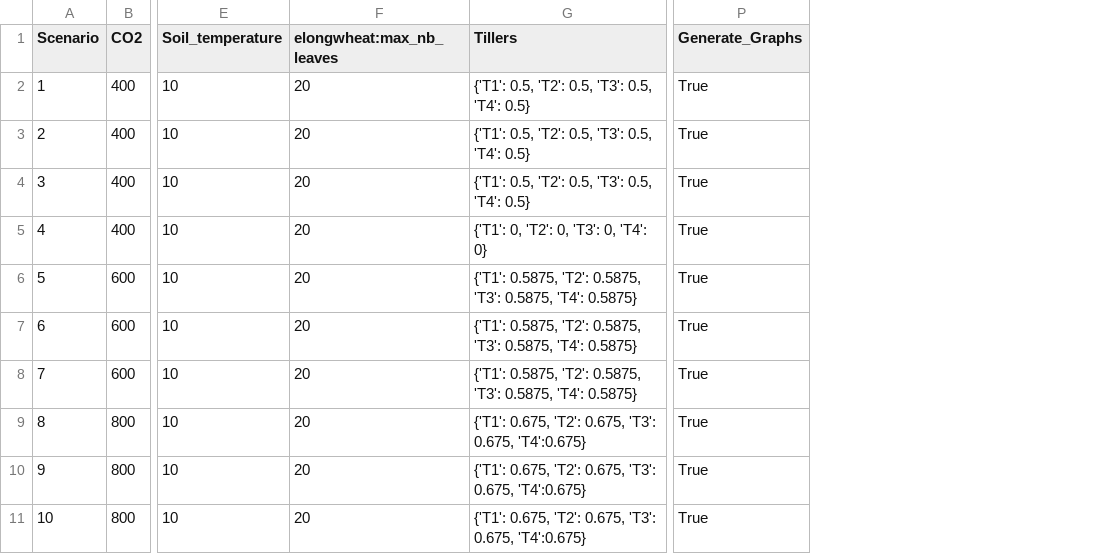
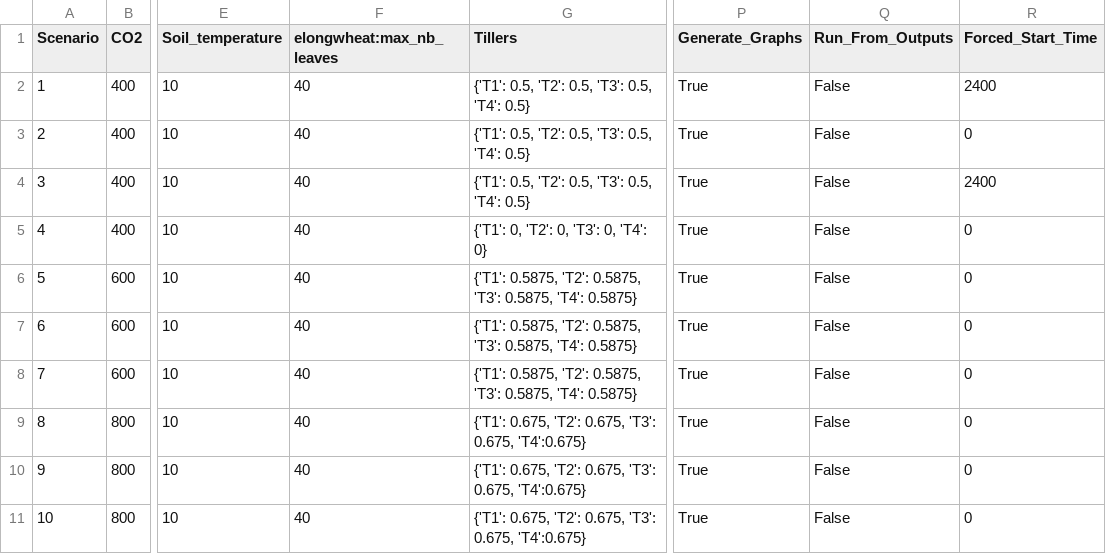
Before and after one commit to victoriaacker/fspm-wheat, a CSV file: example/Scenarios_Climate/inputs/scenarios_list.csv, drawn as a sheet; only a part is shown, gaps mark what is left out; the diff covers the shown part only; the diff names each change by its address in the sheet, - before the commit and + after, or states it on an @@ line.

```diff
--- a/example/Scenarios_Climate/inputs/scenarios_list.csv
+++ b/example/Scenarios_Climate/inputs/scenarios_list.csv
+column Q (Run_From_Outputs), rows 2-11: all False
+column R (Forced_Start_Time), rows 2-11: 2400 | 0 | 2400 | 0 | 0 | 0 | 0 | 0 | 0 | 0
-F2:F11 (elongwheat:max_nb_leaves): 20
+F2:F11 (elongwheat:max_nb_leaves): 40
```
Also changed, not shown: 4 added rows and 6 edited cells elsewhere in this file, example/Vegetative_stages/inputs_simpleplant/hiddenzones_initial_state.csv, 15 other files.
